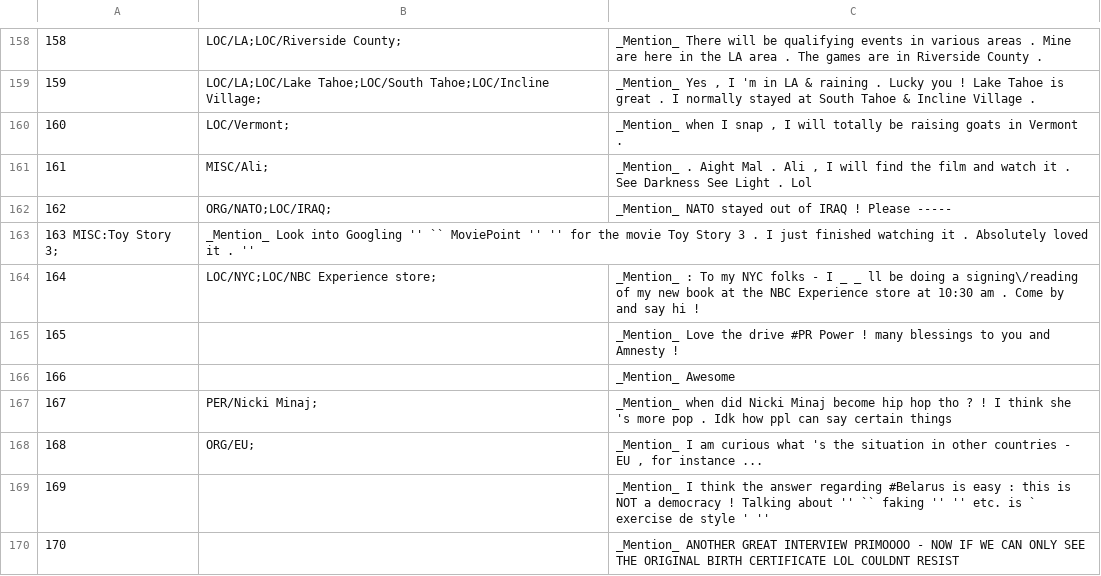
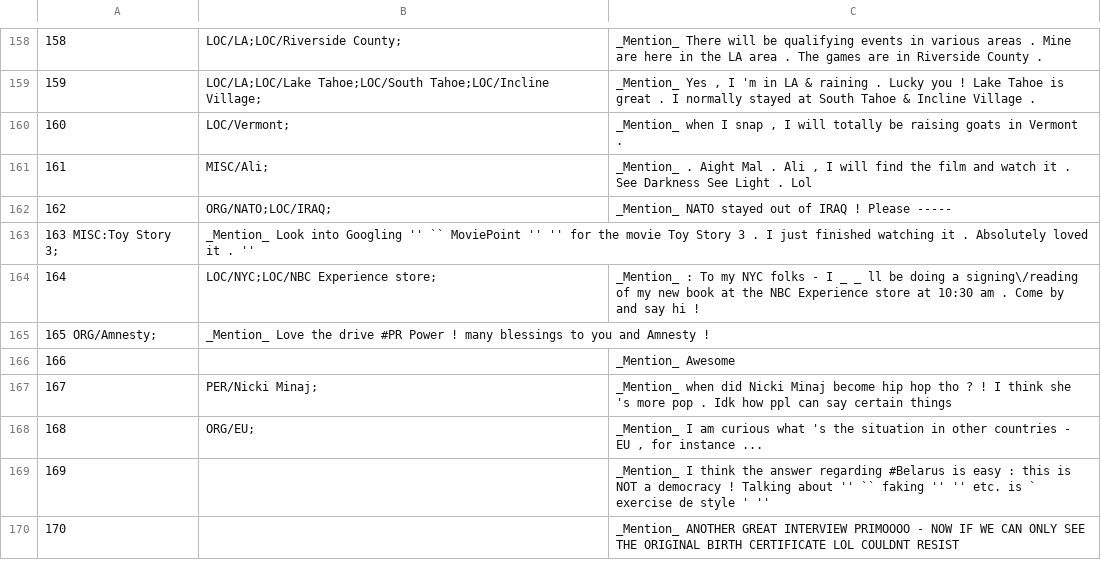
Before and after one commit to ampaeli/msm2013challengeTest, a TSV file: TweetsTrainingSetCH.tsv, drawn as a sheet; only a part is shown, gaps mark what is left out; removed rows and columns are numbered as before the commit, all else as after; the diff names each change by its address in the sheet, - before the commit and + after, or states it on an @@ line.

Commit message:
165	ORG/Amnesty;	_Mention_ Love the drive #PR Power ! many blessings to you and Amnesty !
165	ORG/Amnesty;	_Mention_ Love the drive #PR Power ! many blessings to you and Amnesty !
~added AMnesty (clearly Amnesty International)

```diff
--- a/TweetsTrainingSetCH.tsv
+++ b/TweetsTrainingSetCH.tsv
-row 165: 165 |  | _Mention_ Love the drive #PR Power ! many blessings to you and Amnesty !
+row 165: 165 ORG/Amnesty; | _Mention_ Love the drive #PR Power ! many blessings to you and Amnesty !
```
